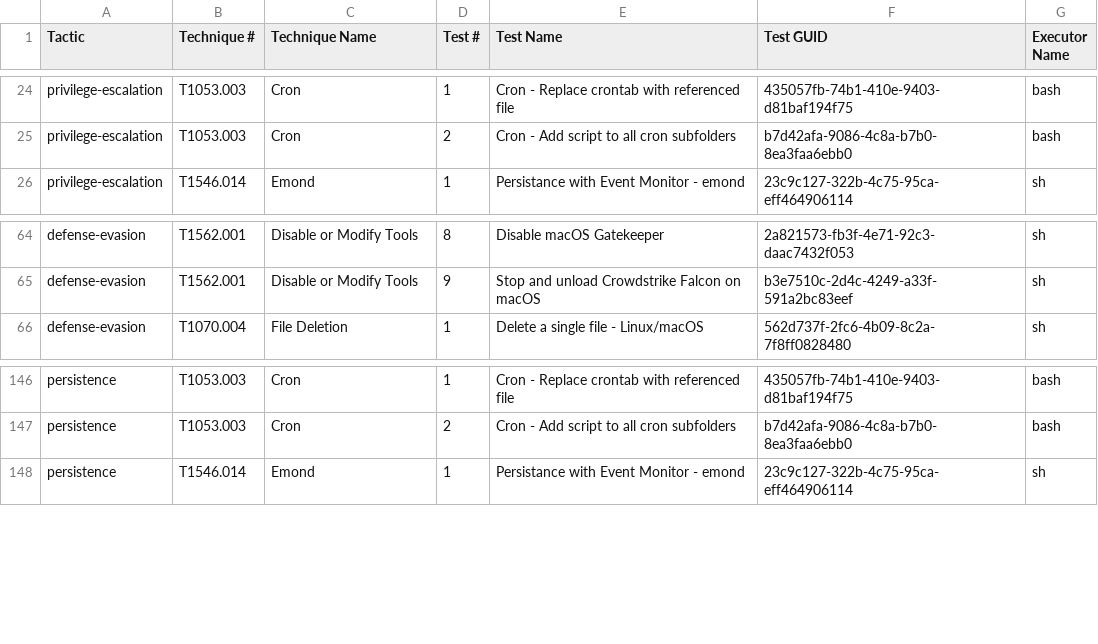
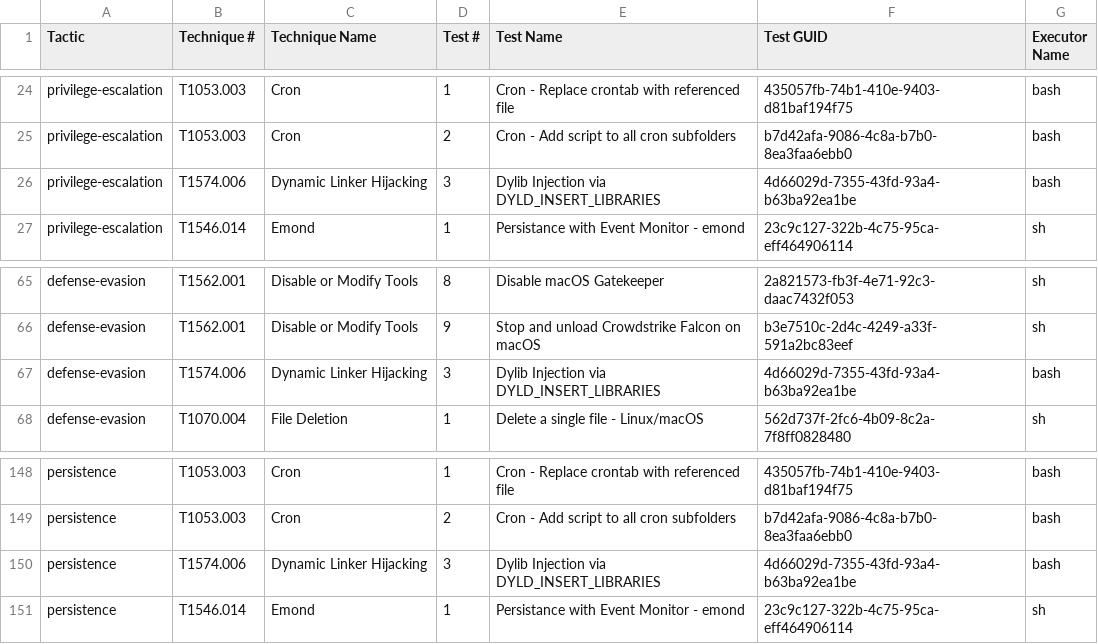
Before and after one commit to redcanaryco/atomic-red-team, a CSV file: atomics/Indexes/Indexes-CSV/macos-index.csv, drawn as a sheet; only a part is shown, gaps mark what is left out.

```diff
--- a/atomics/Indexes/Indexes-CSV/macos-index.csv
+++ b/atomics/Indexes/Indexes-CSV/macos-index.csv
@@ -25,2 +25,3 @@ privilege-escalation,T1053.003,Cron,1,Cron - Replace crontab with referenced fil
 privilege-escalation,T1053.003,Cron,2,Cron - Add script to all cron subfolders,b7d42afa-9086-4c8a-b7b0-8ea3faa6ebb0,bash
+privilege-escalation,T1574.006,Dynamic Linker Hijacking,3,Dylib Injection via DYLD_INSERT_LIBRARIES,4d66029d-7355-43fd-93a4-b63ba92ea1be,bash
 privilege-escalation,T1546.014,Emond,1,Persistance with Event Monitor - emond,23c9c127-322b-4c75-95ca-eff464906114,sh
@@ -65,2 +66,3 @@ defense-evasion,T1562.001,Disable or Modify Tools,8,Disable macOS Gatekeeper,2a8
 defense-evasion,T1562.001,Disable or Modify Tools,9,Stop and unload Crowdstrike Falcon on macOS,b3e7510c-2d4c-4249-a33f-591a2bc83eef,sh
+defense-evasion,T1574.006,Dynamic Linker Hijacking,3,Dylib Injection via DYLD_INSERT_LIBRARIES,4d66029d-7355-43fd-93a4-b63ba92ea1be,bash
 defense-evasion,T1070.004,File Deletion,1,Delete a single file - Linux/macOS,562d737f-2fc6-4b09-8c2a-7f8ff0828480,sh
@@ -147,2 +149,3 @@ persistence,T1053.003,Cron,1,Cron - Replace crontab with referenced file,435057f
 persistence,T1053.003,Cron,2,Cron - Add script to all cron subfolders,b7d42afa-9086-4c8a-b7b0-8ea3faa6ebb0,bash
+persistence,T1574.006,Dynamic Linker Hijacking,3,Dylib Injection via DYLD_INSERT_LIBRARIES,4d66029d-7355-43fd-93a4-b63ba92ea1be,bash
 persistence,T1546.014,Emond,1,Persistance with Event Monitor - emond,23c9c127-322b-4c75-95ca-eff464906114,sh
```
Also changed, not shown: atomics/Indexes/Indexes-CSV/index.csv, atomics/Indexes/Indexes-CSV/linux-index.csv, 18 other files.
